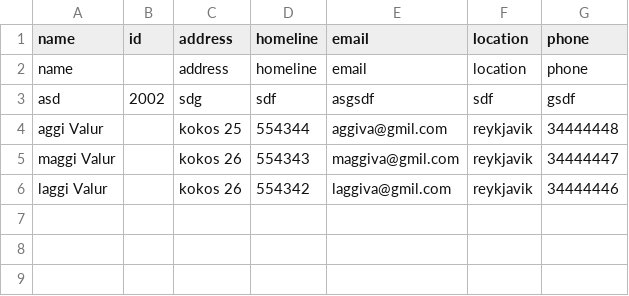
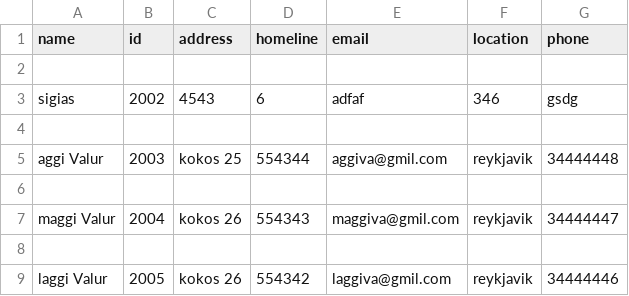
Before and after one commit to magnushj93hr/Verklegt_namskeid_1, a CSV file: Maggi_Test/test1/csv_files/Employee.csv, drawn as a sheet.

```diff
--- a/Maggi_Test/test1/csv_files/Employee.csv
+++ b/Maggi_Test/test1/csv_files/Employee.csv
@@ -1,6 +1,9 @@
 name,id,address,homeline,email,location,phone
-name,,address,homeline,email,location,phone
-asd,2002,sdg,sdf,asgsdf,sdf,gsdf
-aggi Valur,,kokos 25,554344,aggiva@gmil.com,reykjavik,34444448
-maggi Valur,,kokos 26,554343,maggiva@gmil.com,reykjavik,34444447
-laggi Valur,,kokos 26,554342,laggiva@gmil.com,reykjavik,34444446
+
+sigias,2002,4543,6,adfaf,346,gsdg
+
+aggi Valur,2003,kokos 25,554344,aggiva@gmil.com,reykjavik,34444448
+
+maggi Valur,2004,kokos 26,554343,maggiva@gmil.com,reykjavik,34444447
+
+laggi Valur,2005,kokos 26,554342,laggiva@gmil.com,reykjavik,34444446
```
Also changed, not shown: 1 other file.
